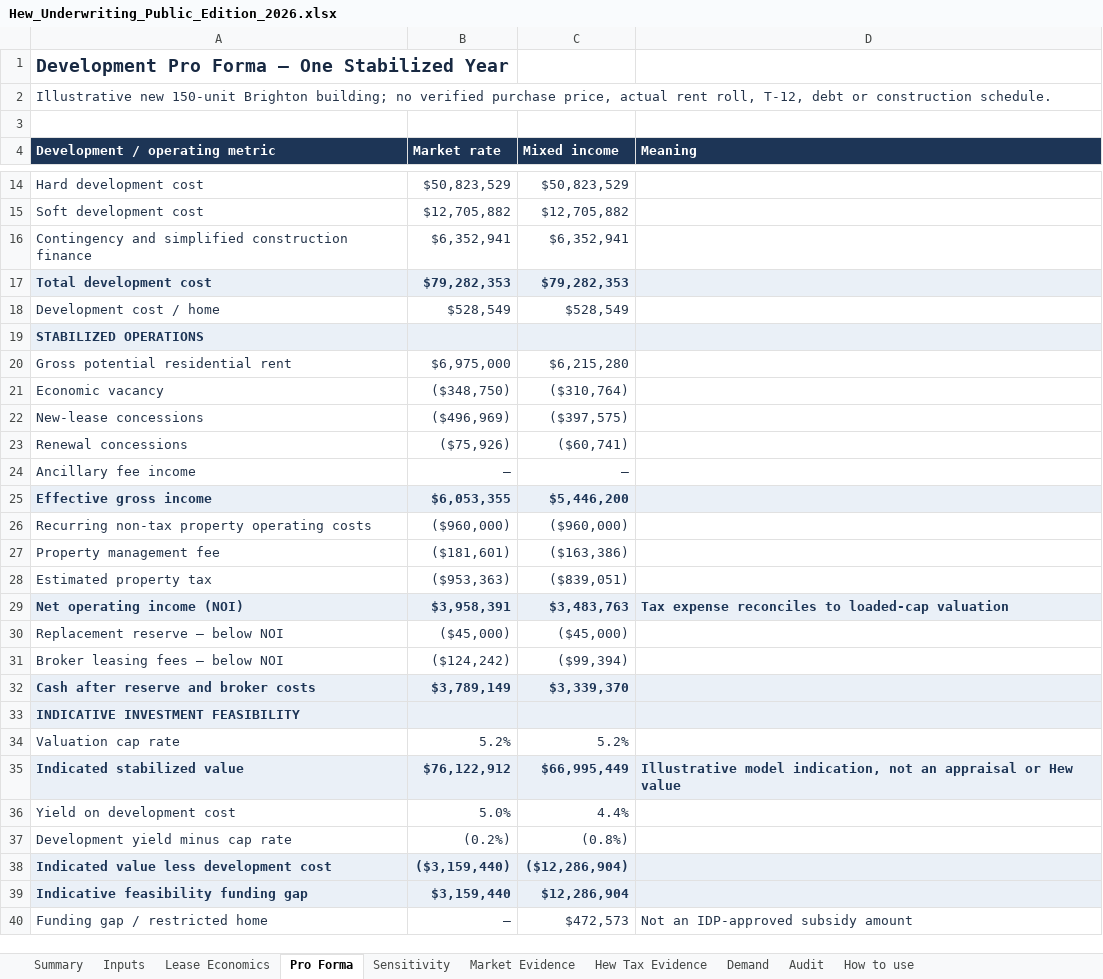
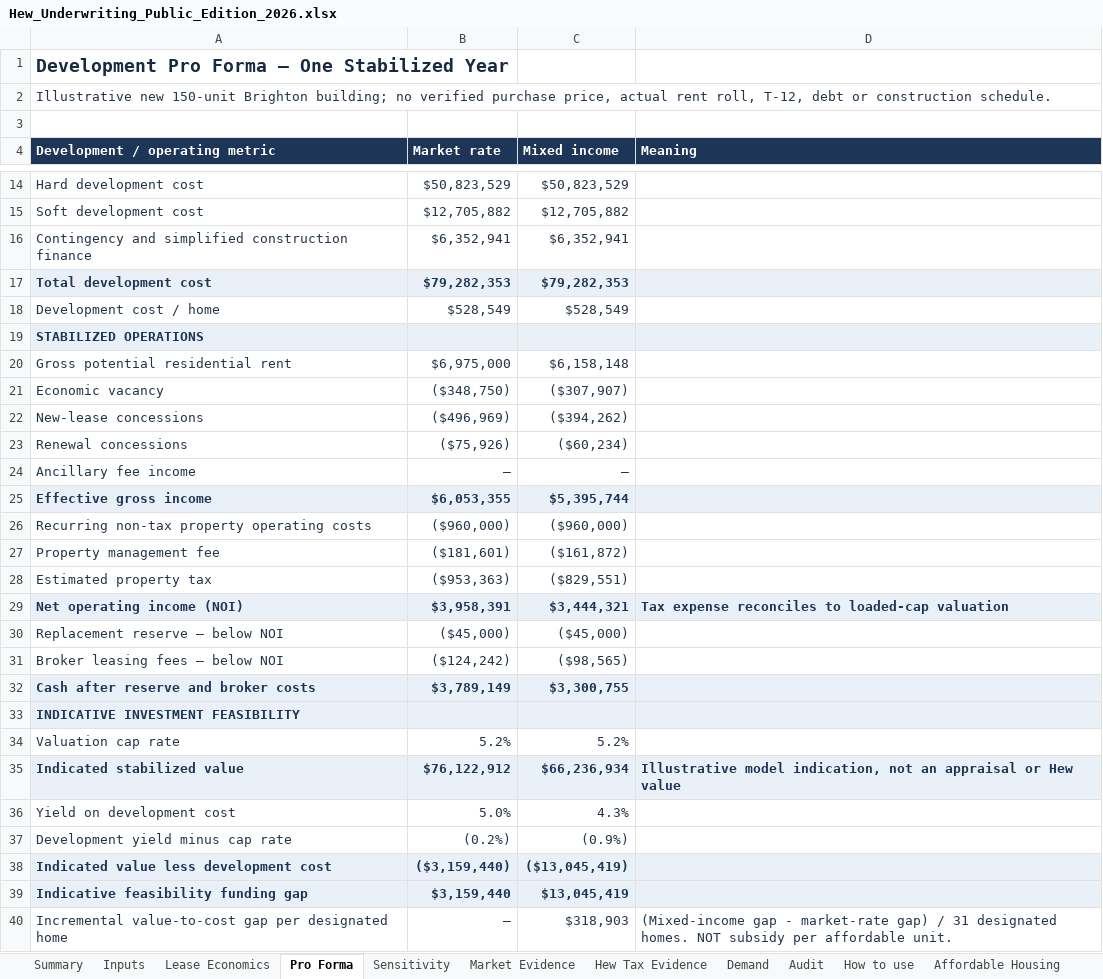
Before and after one commit to cyanninggg/real-estate-research, an Excel workbook: data/Hew_Underwriting_Public_Edition_2026.xlsx, sheet Pro Forma, drawn as a sheet; only a part is shown, gaps mark what is left out; values as stored, in another font and other column widths than the file's, no borders; removed rows and columns are numbered as before the commit, all else as after; the diff covers the shown part only; the diff names each change by its address in the sheet, - before the commit and + after, or states it on an @@ line.

Commit message:
Replace public workbook with verified final 11-sheet edition

```diff
--- a/data/Hew_Underwriting_Public_Edition_2026.xlsx (sheet Pro Forma)
+++ b/data/Hew_Underwriting_Public_Edition_2026.xlsx (sheet Pro Forma)
+sheet tab: Affordable Housing
-C20 (Mixed income): $6,215,280
+C20 (Mixed income): $6,158,148
-C21 (Mixed income): ($310,764)
+C21 (Mixed income): ($307,907)
-C22 (Mixed income): ($397,575)
+C22 (Mixed income): ($394,262)
-C23 (Mixed income): ($60,741)
+C23 (Mixed income): ($60,234)
-C25 (Mixed income): $5,446,200
+C25 (Mixed income): $5,395,744
-C27 (Mixed income): ($163,386)
+C27 (Mixed income): ($161,872)
-C28 (Mixed income): ($839,051)
+C28 (Mixed income): ($829,551)
-C29 (Mixed income): $3,483,763
+C29 (Mixed income): $3,444,321
-C31 (Mixed income): ($99,394)
+C31 (Mixed income): ($98,565)
-C32 (Mixed income): $3,339,370
+C32 (Mixed income): $3,300,755
-C35 (Mixed income): $66,995,449
+C35 (Mixed income): $66,236,934
-C36 (Mixed income): 4.4%
+C36 (Mixed income): 4.3%
-C37 (Mixed income): (0.8%)
+C37 (Mixed income): (0.9%)
-C38 (Mixed income): ($12,286,904)
+C38 (Mixed income): ($13,045,419)
-C39 (Mixed income): $12,286,904
+C39 (Mixed income): $13,045,419
-row 40: Funding gap / restricted home | – | $472,573 | Not an IDP-approved subsidy amount
+row 40: Incremental value-to-cost gap per designated home | – | $318,903 | (Mixed-income gap - market-rate gap) / 31 designated homes. NOT subsidy per affordable unit.
```
Also changed, not shown: 3 edited cells elsewhere in this sheet, sheet Audit, sheet Lease Economics, sheet Summary, sheet How to use, sheet Market Evidence, sheet Inputs, 1 more sheet, formulas that keep their value.
